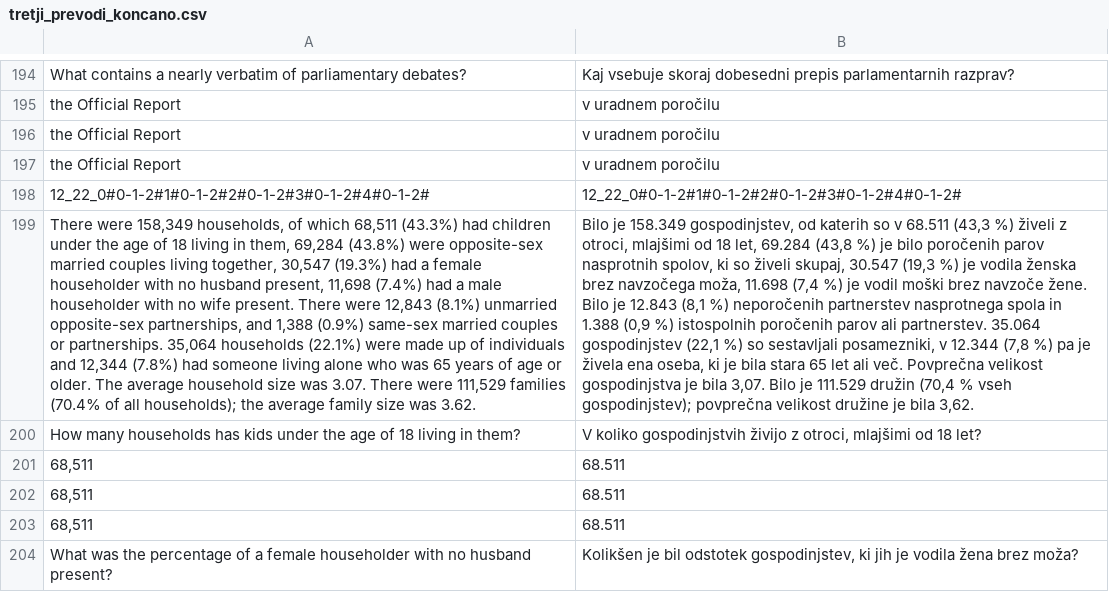
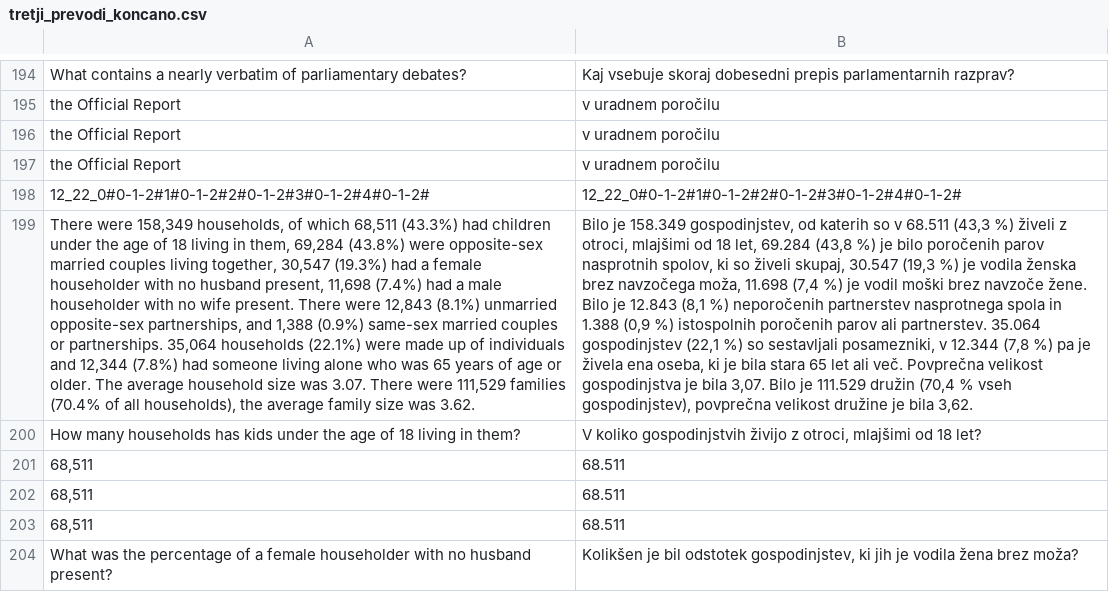
Before and after one commit to mtzcorporations/NLP_TeamJodka, a CSV file: model_testing/tretji_prevodi_koncano.csv, drawn as a sheet; only a part is shown, gaps mark what is left out; the diff names each change by its address in the sheet, - before the commit and + after, or states it on an @@ line.

```diff
--- a/model_testing/tretji_prevodi_koncano.csv
+++ b/model_testing/tretji_prevodi_koncano.csv
-A199: …of all households); the average…
+A199: …of all households), the average…
-B199: …% vseh gospodinjstev); povprečna velikost…
+B199: …% vseh gospodinjstev), povprečna velikost…
```
Also changed, not shown: 4 other files.
